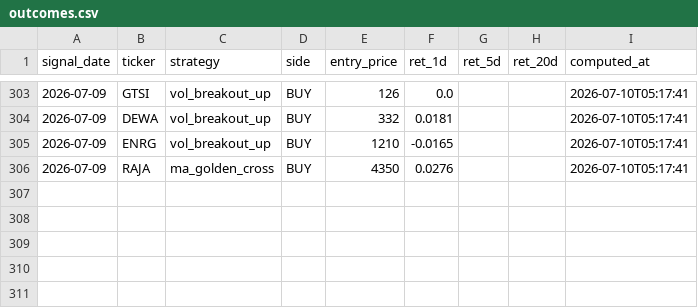
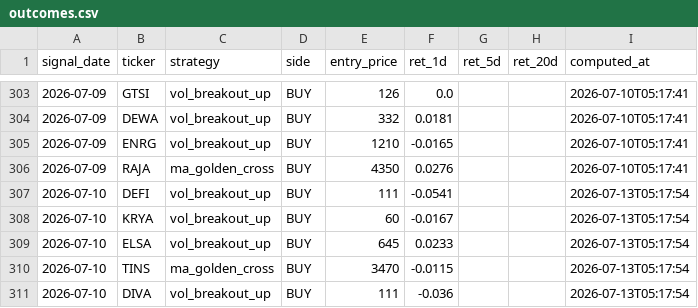
Before and after one commit to yazqe/idx-signals, a CSV file: outcomes.csv, drawn as a sheet; only a part is shown, gaps mark what is left out.

```diff
--- a/outcomes.csv
+++ b/outcomes.csv
@@ -306 +306,6 @@ signal_date,ticker,strategy,side,entry_price,ret_1d,ret_5d,ret_20d,computed_at
 2026-07-09,RAJA,ma_golden_cross,BUY,4350,0.0276,,,2026-07-10T05:17:41
+2026-07-10,DEFI,vol_breakout_up,BUY,111,-0.0541,,,2026-07-13T05:17:54
+2026-07-10,KRYA,vol_breakout_up,BUY,60,-0.0167,,,2026-07-13T05:17:54
+2026-07-10,ELSA,vol_breakout_up,BUY,645,0.0233,,,2026-07-13T05:17:54
+2026-07-10,TINS,ma_golden_cross,BUY,3470,-0.0115,,,2026-07-13T05:17:54
+2026-07-10,DIVA,vol_breakout_up,BUY,111,-0.036,,,2026-07-13T05:17:54
```
Also changed, not shown: 7 other files.
